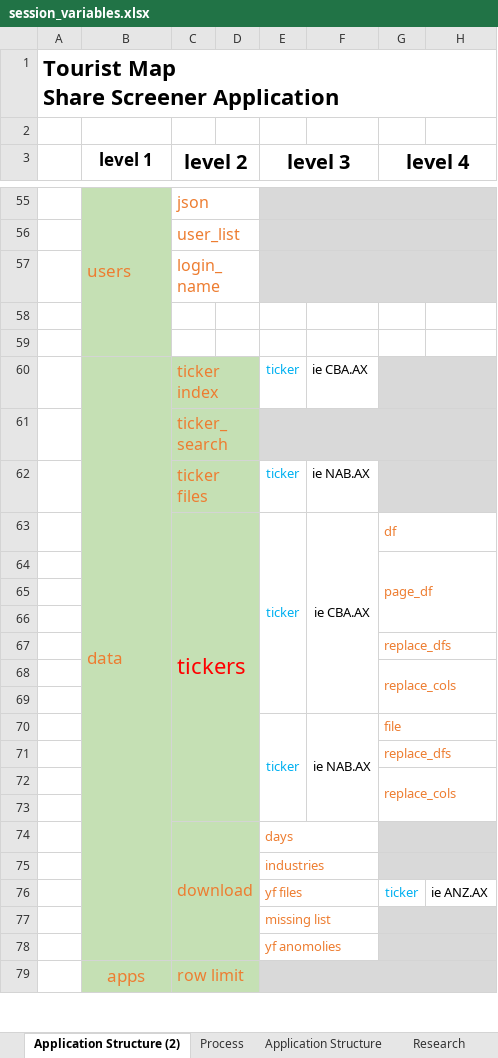
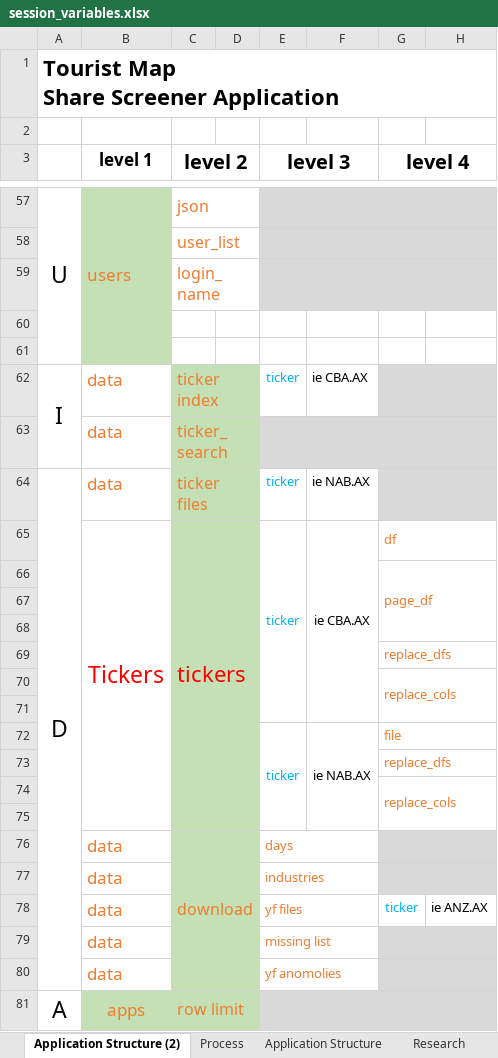
Before and after one commit to RobHay67/share_screener, an Excel workbook: docs/session_variables.xlsx, sheet Application Structure (2), drawn as a sheet; only a part is shown, gaps mark what is left out; values as stored, in another font and other column widths than the file's, no borders; removed rows and columns are numbered as before the commit, all else as after; the diff covers the shown part only; the diff names each change by its address in the sheet, - before the commit and + after, or states it on an @@ line.

```diff
--- a/docs/session_variables.xlsx (sheet Application Structure (2))
+++ b/docs/session_variables.xlsx (sheet Application Structure (2))
-A57: (empty)
+A57: U
+A57:A61 merged
-A62: (empty)
+A62: I
+A62:A63 merged
-B62:B80 fill: #C5E0B4
+B62:B80 fill: none
-B60:B78 merged
-B63:B64 (level 1): (empty)
+B63:B64 (level 1): data
-A64: (empty)
+A64: D
+A64:A80 merged
-B65 (level 1): (empty)
+B65 (level 1): Tickers
+B65:B75 merged
-B76:B80 (level 1): (empty)
+B76:B80 (level 1): data
-A81: (empty)
+A81: A
+A81:A99 merged
```
Also changed, not shown: 27 added rows, 27 removed rows, 4 edited cells and merged cells elsewhere in this sheet, 4 other files.
